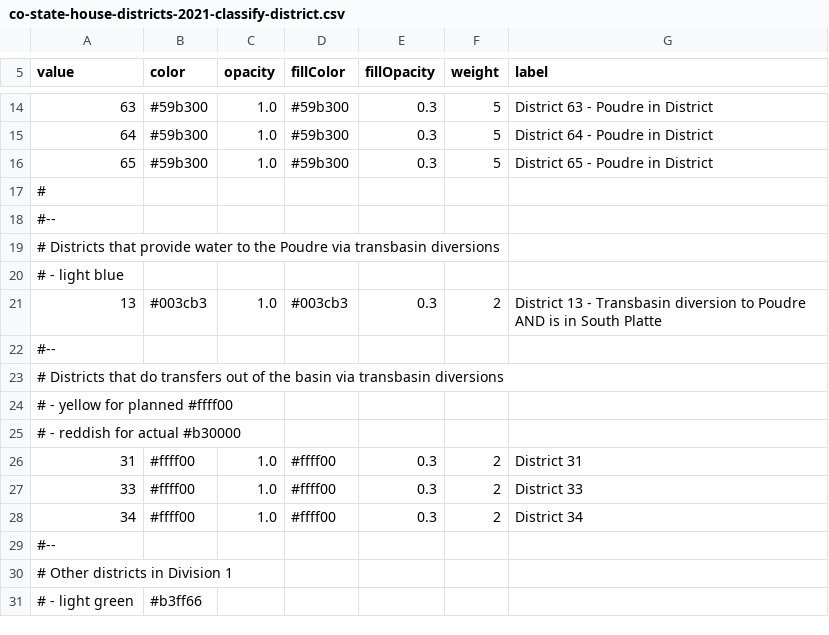
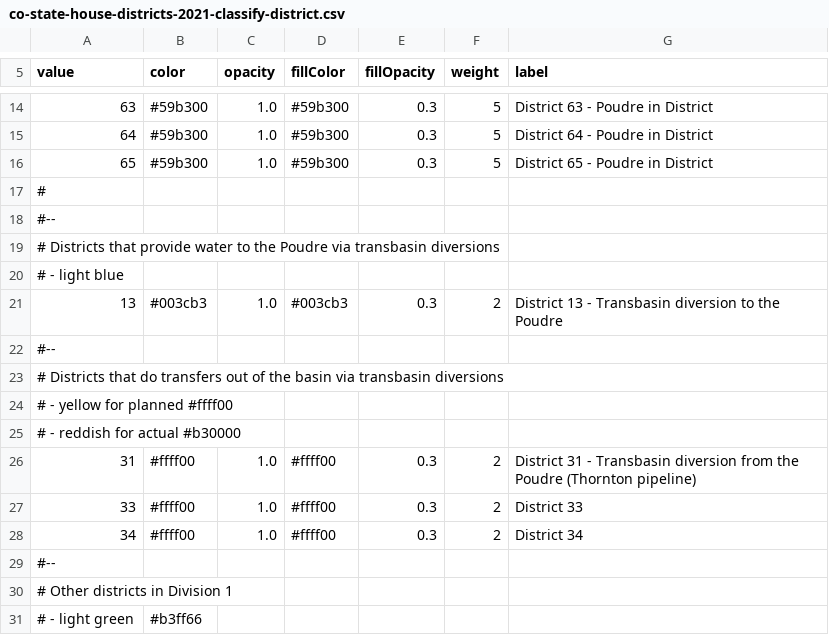
Before and after one commit to OpenWaterFoundation/owf-infomapper-poudre, a CSV file: workflow/BasinEntities/Political-LegislativeDistricts/layers/co-state-house-districts-2021-classify-district.csv, drawn as a sheet; only a part is shown, gaps mark what is left out.

Commit message:
Move Political - Legislative Districts to OWF data site, issue #172
Also clean up Current Conditions / Environment - Floods.

```diff
--- a/workflow/BasinEntities/Political-LegislativeDistricts/layers/co-state-house-districts-2021-classify-district.csv
+++ b/workflow/BasinEntities/Political-LegislativeDistricts/layers/co-state-house-districts-2021-classify-district.csv
@@ -20,3 +20,3 @@ value,color,opacity,fillColor,fillOpacity,weight,label
 # - light blue
-13,#003cb3,1.0,#003cb3,0.3,2,"District 13 - Transbasin diversion to Poudre AND is in South Platte"
+13,#003cb3,1.0,#003cb3,0.3,2,"District 13 - Transbasin diversion to the Poudre"
 #--
@@ -25,3 +25,3 @@ value,color,opacity,fillColor,fillOpacity,weight,label
 # - reddish for actual #b30000
-31,#ffff00,1.0,#ffff00,0.3,2,"District 31"
+31,#ffff00,1.0,#ffff00,0.3,2,"District 31 - Transbasin diversion from the Poudre (Thornton pipeline)"
 33,#ffff00,1.0,#ffff00,0.3,2,"District 33"
```
Also changed, not shown: workflow/BasinEntities/Political-LegislativeDistricts/layers/co-state-senate-districts-2021-classify-district.csv, 16 other files.
